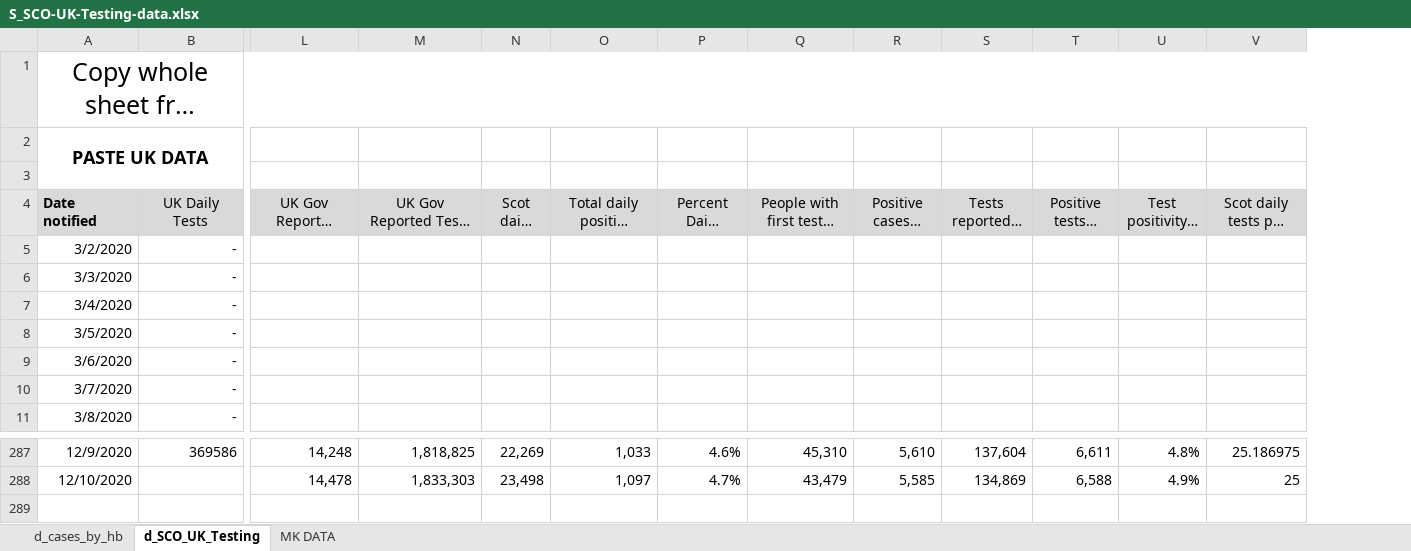
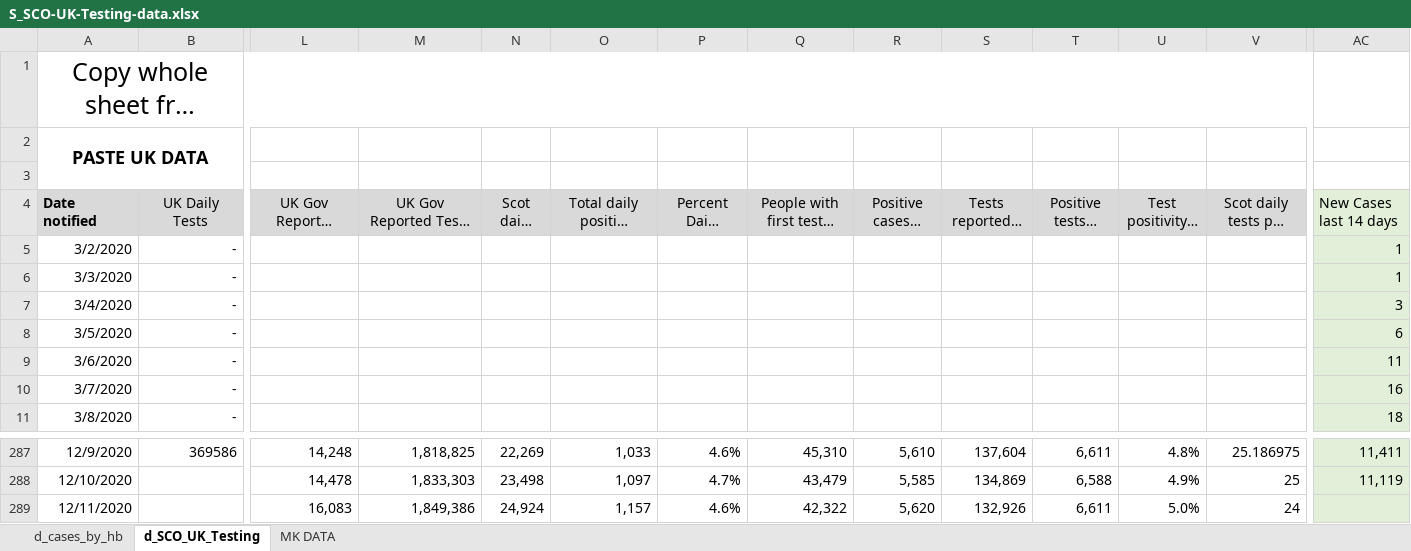
Before and after one commit to Sync-37/TTS-1, an Excel workbook: data/S_SCO-UK-Testing-data.xlsx, sheet d_SCO_UK_Testing, drawn as a sheet; only a part is shown, gaps mark what is left out; long unchanged cells end in …; values as stored, in another font and other column widths than the file's, no borders; rows hold the shown columns only; the diff names each change by its address in the sheet, - before the commit and + after, or states it on an @@ line.

```diff
--- a/data/S_SCO-UK-Testing-data.xlsx (sheet d_SCO_UK_Testing)
+++ b/data/S_SCO-UK-Testing-data.xlsx (sheet d_SCO_UK_Testing)
+column AC (New Cases last 14 days), rows 5-11: 1 | 1 | 3 | 6 | 11 | 16 | 18; rows 287-288: 11,411 | 11,119
+row 289: 12/11/2020 |  | 16,083 | 1,849,386 | 24,924 | 1,157 | 4.6% | 42,322 | 5,620 | 132,926 | 6,611 | 5.0% | 24
```
Also changed, not shown: sheet d_cases_by_hb, hidden cells, charts or pictures, data/d_SCO_UK_Testing.xlsx, data/d_cases_by_hb.xlsx, 18 other files.
